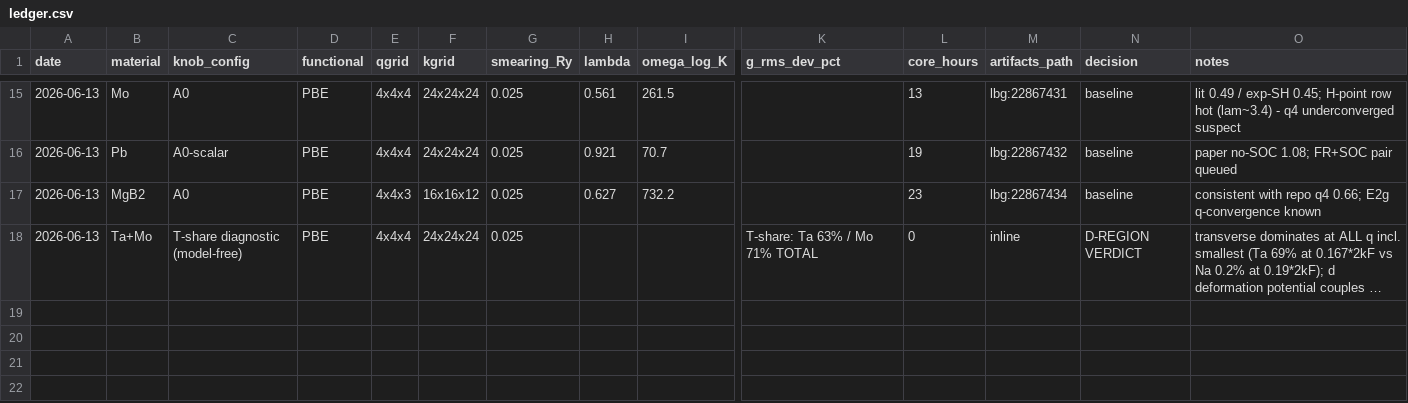
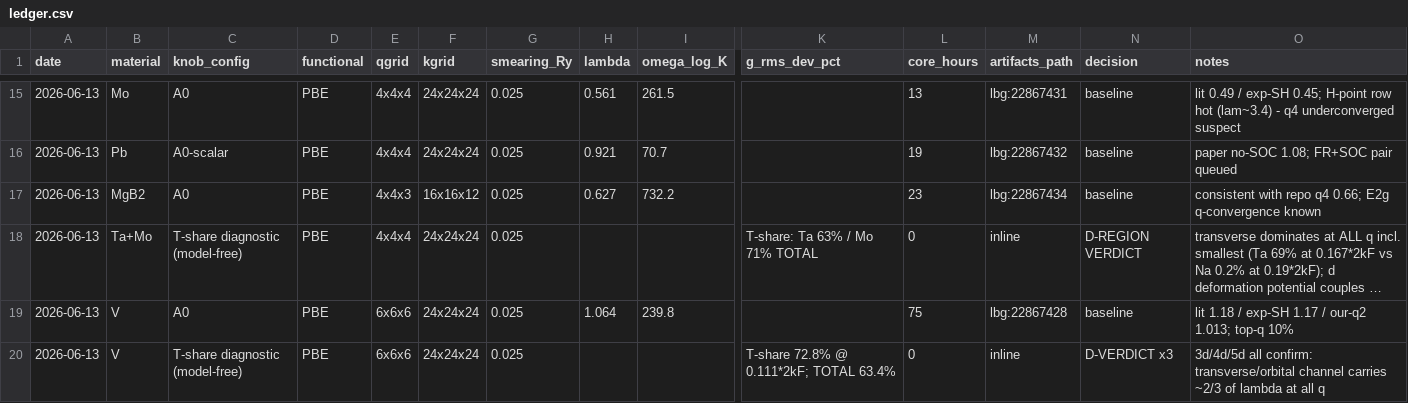
Before and after one commit to kunyuan/dfpt-lambda-benchmark, a CSV file: research/dfpt-distillation/ledger.csv, drawn as a sheet; only a part is shown, gaps mark what is left out; long unchanged cells end in …; rows hold the shown columns only; the diff names each change by its address in the sheet, - before the commit and + after, or states it on an @@ line.

```diff
--- a/research/dfpt-distillation/ledger.csv
+++ b/research/dfpt-distillation/ledger.csv
+row 19: 2026-06-13 | V | A0 | PBE | 6x6x6 | 24x24x24 | 0.025 | 1.064 | 239.8 |  | 75 | lbg:22867428 | baseline | lit 1.18 / exp-SH 1.17 / our-q2 1.013; top-q 10%
+row 20: 2026-06-13 | V | T-share diagnostic (model-free) | PBE | 6x6x6 | 24x24x24 | 0.025 |  |  | T-share 72.8% @ 0.111*2kF; TOTAL 63.4% | 0 | inline | D-VERDICT x3 | 3d/4d/5d all confirm: transverse/orbital channel carries ~2/3 of lambda at all q
```
